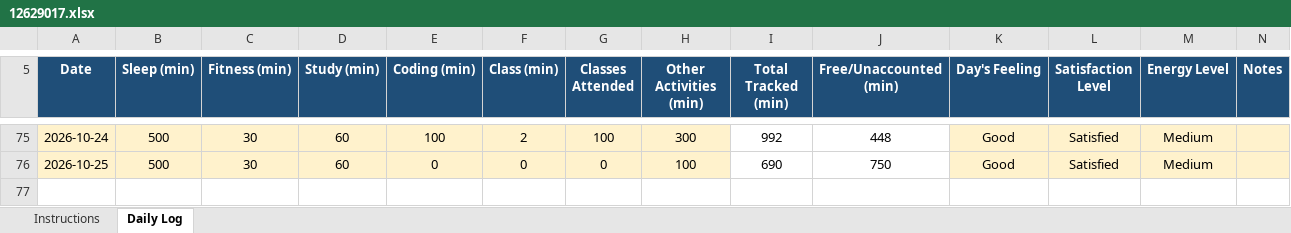
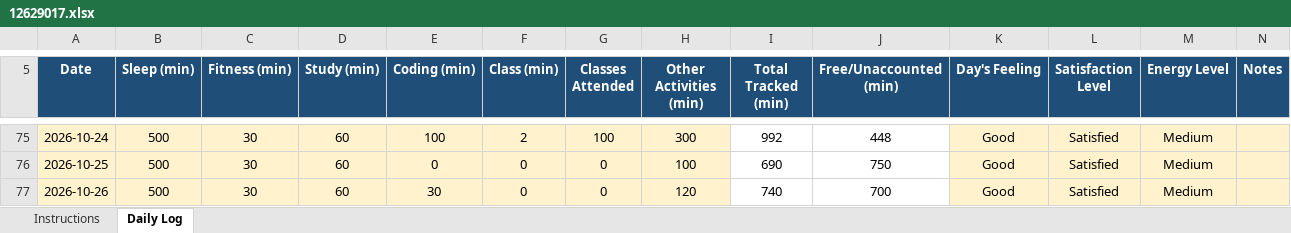
Before and after one commit to pawan0385H-eng/cap776, an Excel workbook: 12629017.xlsx, sheet Daily Log, drawn as a sheet; only a part is shown, gaps mark what is left out; values as stored, in another font and other column widths than the file's, no borders; conditional formats not drawn; the diff names each change by its address in the sheet, - before the commit and + after, or states it on an @@ line.

Commit message:
26-oct

```diff
--- a/12629017.xlsx (sheet Daily Log)
+++ b/12629017.xlsx (sheet Daily Log)
+row 77: 2026-10-26 | 500 | 30 | 60 | 30 | 0 | 0 | 120 | 740 | 700 | Good | Satisfied | Medium
```
